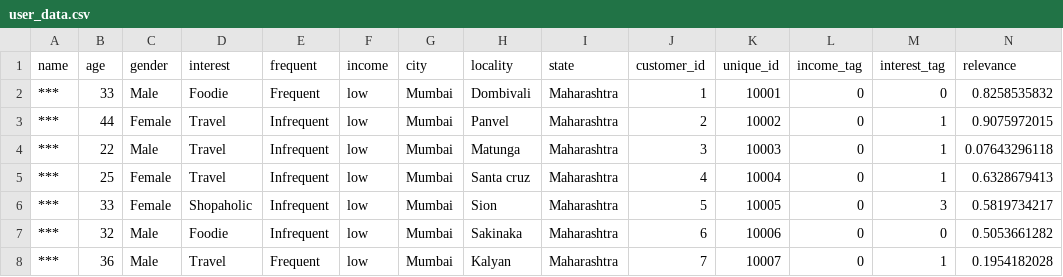
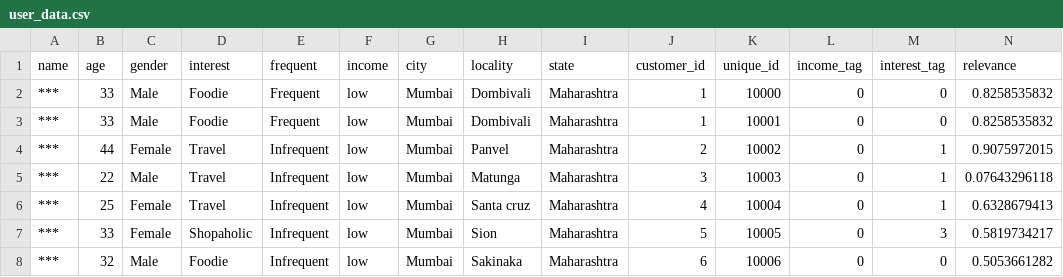
Before and after one commit to ravikrn-projects/prototype, a CSV file: cardbytes/data/user_data.csv, drawn as a sheet; only a part is shown; the shorter side is filled out with more unchanged rows; the diff names each change by its address in the sheet, - before the commit and + after, or states it on an @@ line.

Commit message:
adding merchants from merchant.csv and users from user_data.csv on initialize

```diff
--- a/cardbytes/data/user_data.csv
+++ b/cardbytes/data/user_data.csv
+row 2: *** | 33 | Male | Foodie | Frequent | low | Mumbai | Dombivali | Maharashtra | 1 | 10000 | 0 | 0 | 0.8258535832
```
Also changed, not shown: 4 other files.
